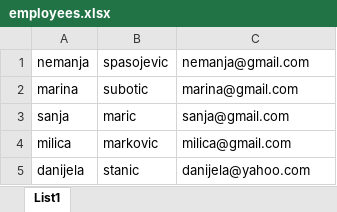
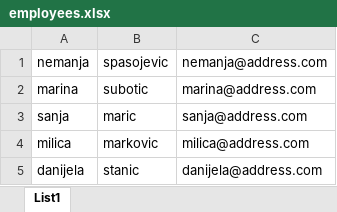
Before and after one commit to IvanaSpasojevic/ITBootcamp_Zavrsni_projekat, an Excel workbook: employees.xlsx, sheet List1, drawn as a sheet; values as stored, in another font and other column widths than the file's, no borders; the diff names each change by its address in the sheet, - before the commit and + after, or states it on an @@ line.

```diff
--- a/employees.xlsx (sheet List1)
+++ b/employees.xlsx (sheet List1)
-C1: nemanja@gmail.com
+C1: nemanja@address.com
-C2: marina@gmail.com
+C2: marina@address.com
-C3: sanja@gmail.com
+C3: sanja@address.com
-C4: milica@gmail.com
+C4: milica@address.com
-C5: danijela@yahoo.com
+C5: danijela@address.com
```
Also changed, not shown: 48 other files.
